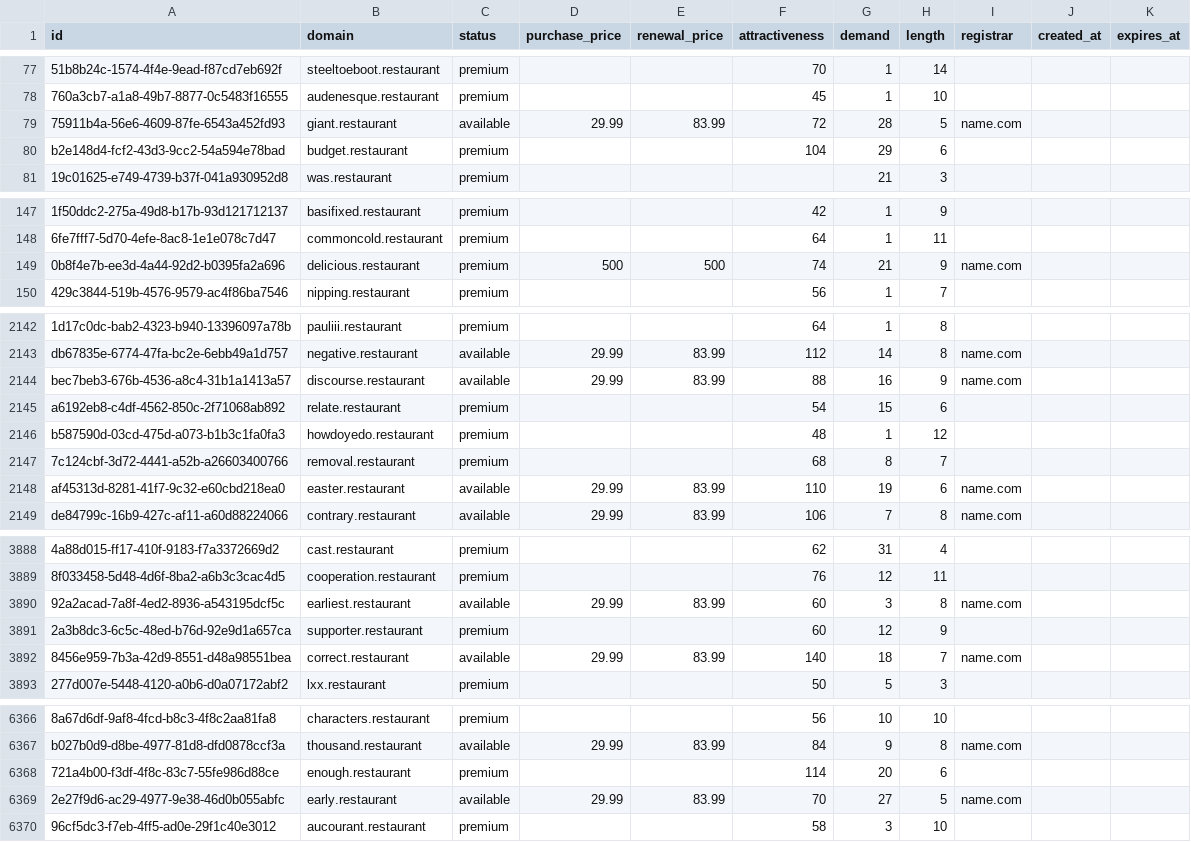
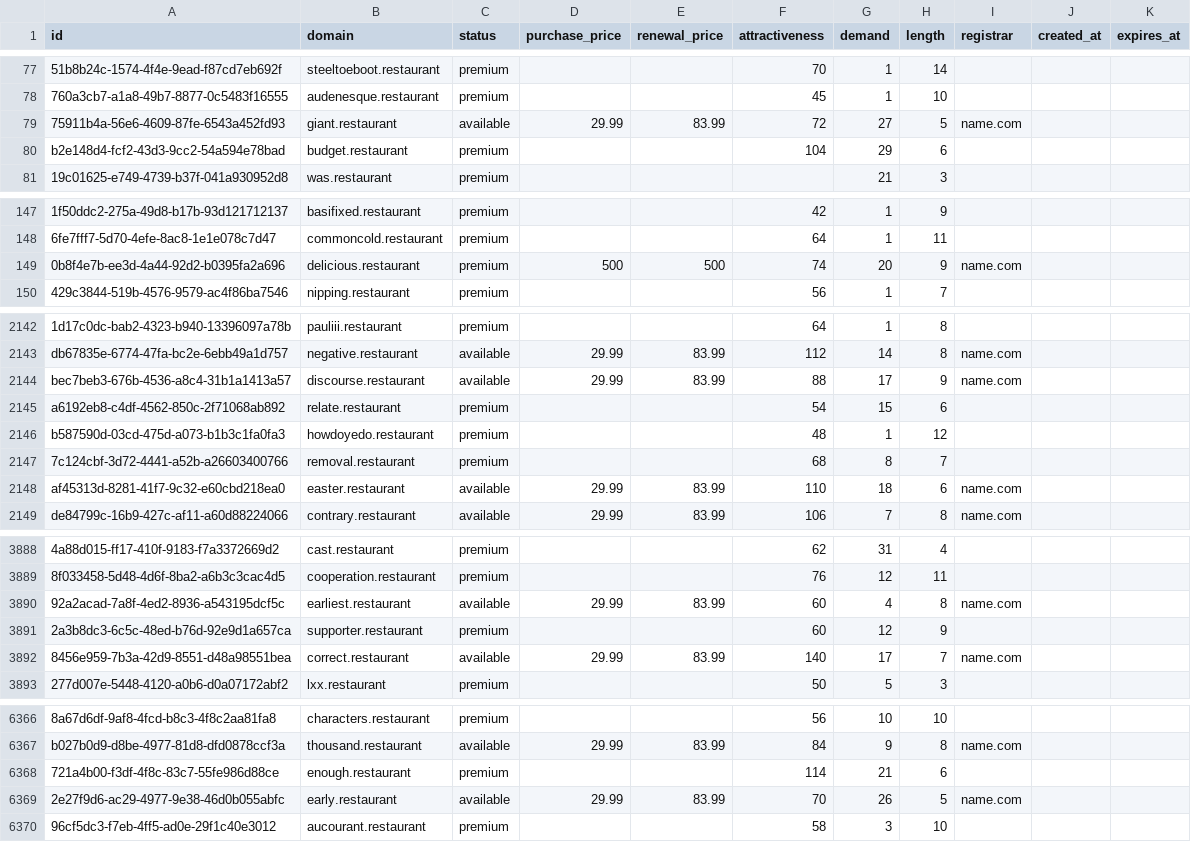
Before and after one commit to UniqueDomains/restaurant-oneword-domains, a CSV file: restaurant.csv, drawn as a sheet; only a part is shown, gaps mark what is left out; the diff covers the shown part only; the diff names each change by its address in the sheet, - before the commit and + after, or states it on an @@ line.

```diff
--- a/restaurant.csv
+++ b/restaurant.csv
-G79 (demand): 28
+G79 (demand): 27
-G149 (demand): 21
+G149 (demand): 20
-G2144 (demand): 16
+G2144 (demand): 17
-G2148 (demand): 19
+G2148 (demand): 18
-G3890 (demand): 3
+G3890 (demand): 4
-G3892 (demand): 18
+G3892 (demand): 17
-G6368 (demand): 20
+G6368 (demand): 21
-G6369 (demand): 27
+G6369 (demand): 26
```
Also changed, not shown: 83 edited cells elsewhere in this file, 2 other files.
